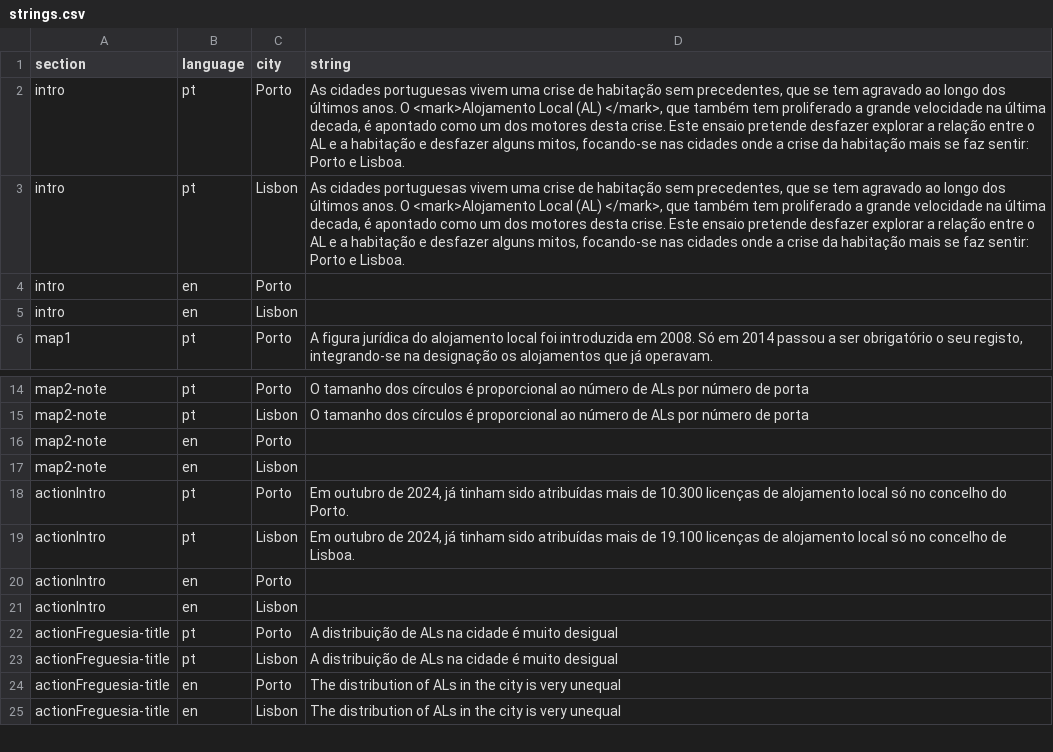
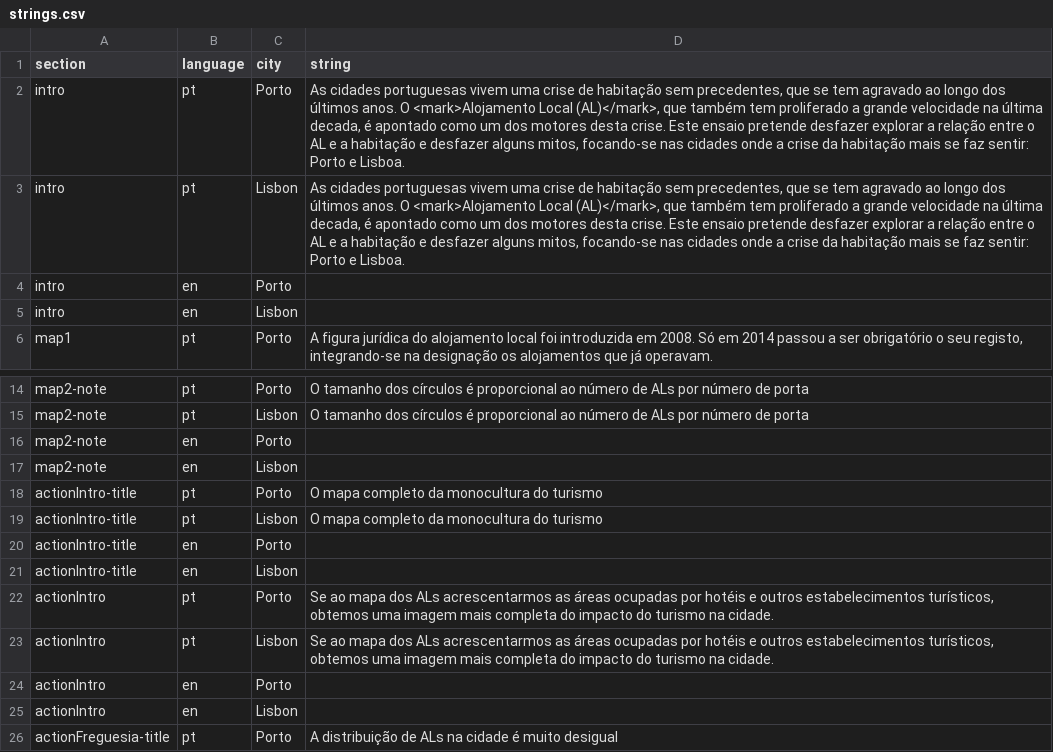
Before and after one commit to drowninginc/desalojamento, a CSV file: web/libs/strings.csv, drawn as a sheet; only a part is shown, gaps mark what is left out; the shorter side is filled out with more unchanged rows; the diff covers the shown part only.

```diff
--- a/web/libs/strings.csv
+++ b/web/libs/strings.csv
@@ -1,4 +1,4 @@
 section;language;city;string;
-intro;pt;Porto;As cidades portuguesas vivem uma crise de habitação sem precedentes, que se tem agravado ao longo dos últimos anos. O <mark>Alojamento Local (AL) </mark>, que também tem proliferado a grande velocidade na última decada, é apontado como um dos motores desta crise.  Este ensaio pretende desfazer explorar a relação entre o AL e a habitação e desfazer alguns mitos, focando-se nas cidades onde a crise da habitação mais se faz sentir: Porto e Lisboa.;
-intro;pt;Lisbon;As cidades portuguesas vivem uma crise de habitação sem precedentes, que se tem agravado ao longo dos últimos anos. O <mark>Alojamento Local (AL) </mark>, que também tem proliferado a grande velocidade na última decada, é apontado como um dos motores desta crise.  Este ensaio pretende desfazer explorar a relação entre o AL e a habitação e desfazer alguns mitos, focando-se nas cidades onde a crise da habitação mais se faz sentir: Porto e Lisboa.;
+intro;pt;Porto;As cidades portuguesas vivem uma crise de habitação sem precedentes, que se tem agravado ao longo dos últimos anos. O <mark>Alojamento Local (AL)</mark>, que também tem proliferado a grande velocidade na última decada, é apontado como um dos motores desta crise.  Este ensaio pretende desfazer explorar a relação entre o AL e a habitação e desfazer alguns mitos, focando-se nas cidades onde a crise da habitação mais se faz sentir: Porto e Lisboa.;
+intro;pt;Lisbon;As cidades portuguesas vivem uma crise de habitação sem precedentes, que se tem agravado ao longo dos últimos anos. O <mark>Alojamento Local (AL)</mark>, que também tem proliferado a grande velocidade na última decada, é apontado como um dos motores desta crise.  Este ensaio pretende desfazer explorar a relação entre o AL e a habitação e desfazer alguns mitos, focando-se nas cidades onde a crise da habitação mais se faz sentir: Porto e Lisboa.;
 intro;en;Porto;;
@@ -17,4 +17,8 @@ map2-note;en;Porto;;
 map2-note;en;Lisbon;;
-actionIntro;pt;Porto;Em outubro de 2024, já tinham sido atribuídas mais de 10.300 licenças de alojamento local só no concelho do Porto.;
-actionIntro;pt;Lisbon;Em outubro de 2024, já tinham sido atribuídas mais de 19.100 licenças de alojamento local só no concelho de Lisboa.;
+actionIntro-title;pt;Porto;O mapa completo da monocultura do turismo;
+actionIntro-title;pt;Lisbon;O mapa completo da monocultura do turismo;
+actionIntro-title;en;Porto;;
+actionIntro-title;en;Lisbon;;
+actionIntro;pt;Porto;Se ao mapa dos ALs acrescentarmos as áreas ocupadas por hotéis e outros estabelecimentos turísticos, obtemos uma imagem mais completa do impacto do turismo na cidade.;
+actionIntro;pt;Lisbon;Se ao mapa dos ALs acrescentarmos as áreas ocupadas por hotéis e outros estabelecimentos turísticos, obtemos uma imagem mais completa do impacto do turismo na cidade.;
 actionIntro;en;Porto;;
```
Also changed, not shown: 20 added rows and 20 edited cells elsewhere in this file, 22 other files.
